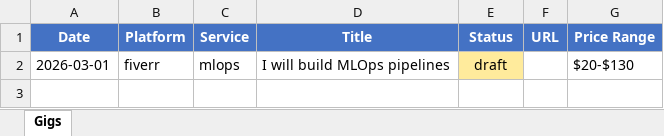
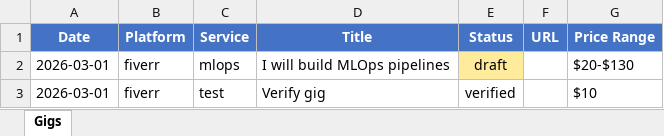
Before and after one commit to bilalahmadsheikh/beelal_007, an Excel workbook: memory/gigs_created.xlsx, sheet Gigs, drawn as a sheet; values as stored, in another font and other column widths than the file's, no borders; the diff names each change by its address in the sheet, - before the commit and + after, or states it on an @@ line.

```diff
--- a/memory/gigs_created.xlsx (sheet Gigs)
+++ b/memory/gigs_created.xlsx (sheet Gigs)
+row 3: 2026-03-01 | fiverr | test | Verify gig | verified |  | $10
```
Also changed, not shown: memory/applied_jobs.xlsx, 13 other files.
